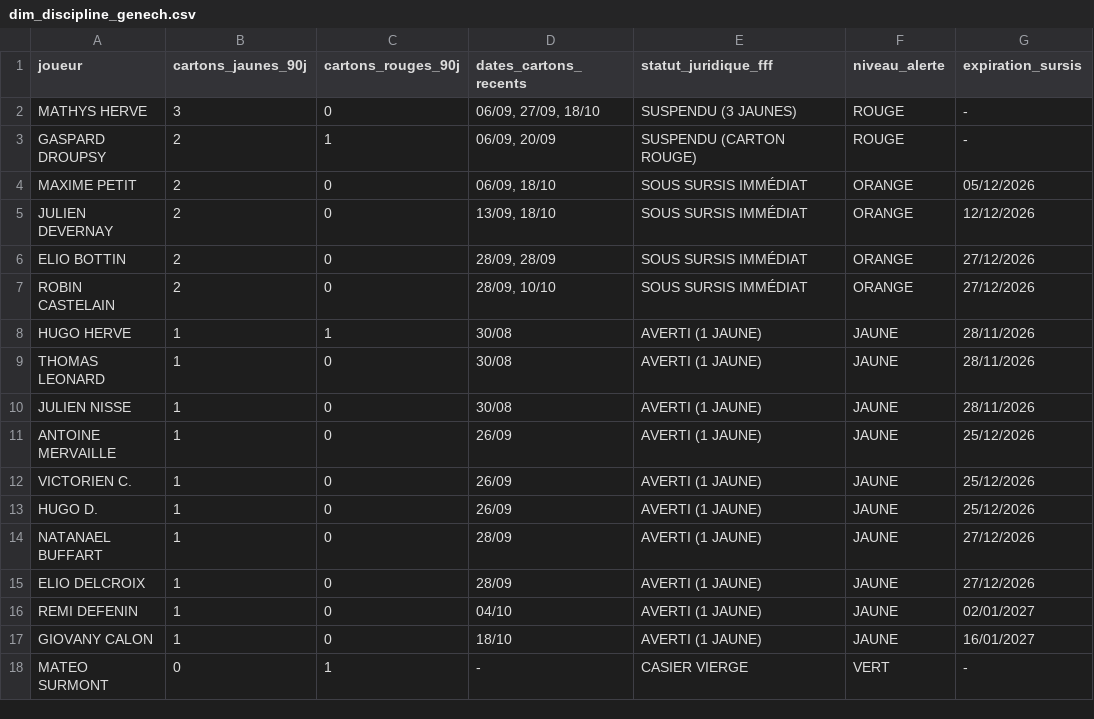
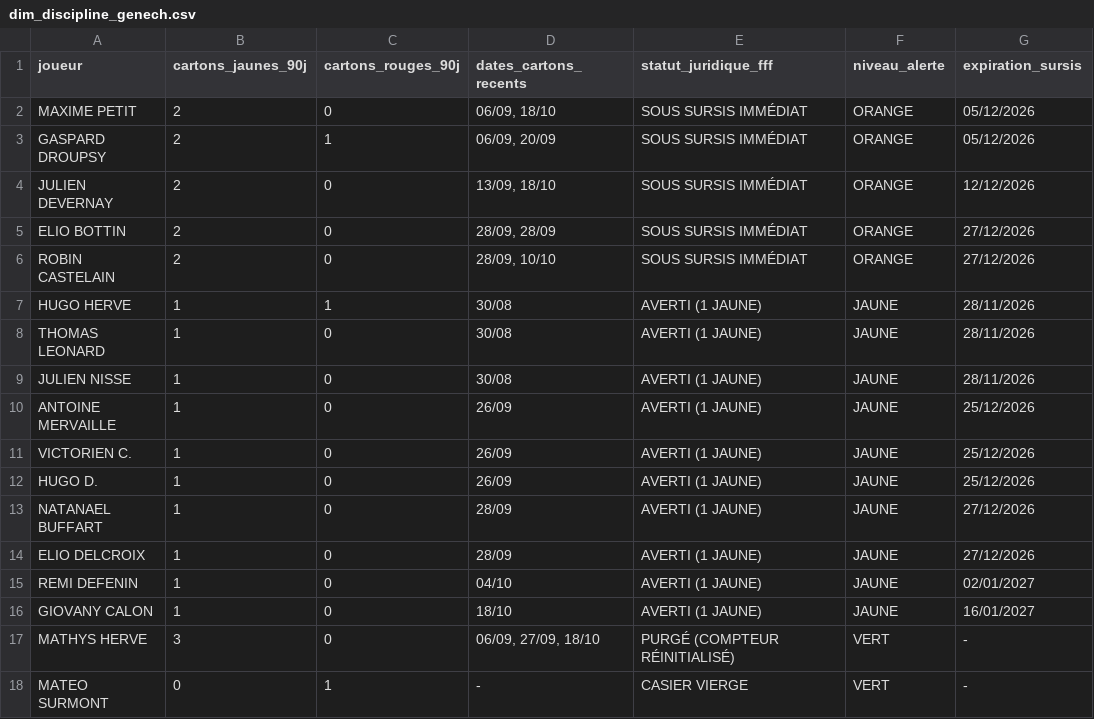
Before and after one commit to nino-frc/es-genech-data-performance, a CSV file: exports_powerbi/dim_discipline_genech.csv, drawn as a sheet.

Commit message:
feat(debrief): integration officielle du 6e tour CDF Tatinghem 2-0 Genech, regeneration complete des PDF debrief et cartes

```diff
--- a/exports_powerbi/dim_discipline_genech.csv
+++ b/exports_powerbi/dim_discipline_genech.csv
@@ -1,5 +1,4 @@
 joueur,cartons_jaunes_90j,cartons_rouges_90j,dates_cartons_recents,statut_juridique_fff,niveau_alerte,expiration_sursis
-MATHYS HERVE,3,0,"06/09, 27/09, 18/10",SUSPENDU (3 JAUNES),ROUGE,-
-GASPARD DROUPSY,2,1,"06/09, 20/09",SUSPENDU (CARTON ROUGE),ROUGE,-
 MAXIME PETIT,2,0,"06/09, 18/10",SOUS SURSIS IMMÉDIAT,ORANGE,05/12/2026
+GASPARD DROUPSY,2,1,"06/09, 20/09",SOUS SURSIS IMMÉDIAT,ORANGE,05/12/2026
 JULIEN DEVERNAY,2,0,"13/09, 18/10",SOUS SURSIS IMMÉDIAT,ORANGE,12/12/2026
@@ -17,2 +16,3 @@ REMI DEFENIN,1,0,04/10,AVERTI (1 JAUNE),JAUNE,02/01/2027
 GIOVANY CALON,1,0,18/10,AVERTI (1 JAUNE),JAUNE,16/01/2027
+MATHYS HERVE,3,0,"06/09, 27/09, 18/10",PURGÉ (COMPTEUR RÉINITIALISÉ),VERT,-
 MATEO SURMONT,0,1,-,CASIER VIERGE,VERT,-
```
Also changed, not shown: briefings_coach/dim_executive_kpis.csv, exports_powerbi/dim_player_ratings.csv, 13 other files.
